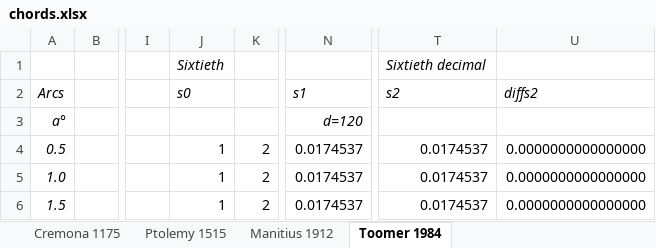
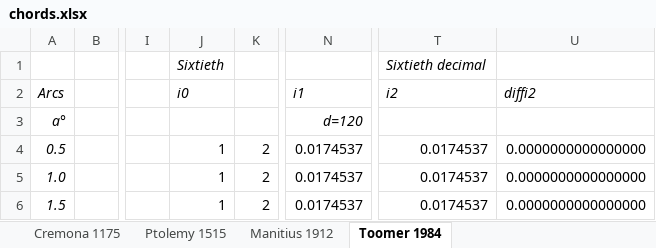
Before and after one commit to Schrausser/Ptolemy-s-table-of-chords, an Excel workbook: chords.xlsx, sheet Toomer 1984, drawn as a sheet; only a part is shown, gaps mark what is left out; values as stored, in another font and other column widths than the file's, no borders; the diff names each change by its address in the sheet, - before the commit and + after, or states it on an @@ line.

Commit message:
Add files via upload

```diff
--- a/chords.xlsx (sheet Toomer 1984)
+++ b/chords.xlsx (sheet Toomer 1984)
-J2: s0
+J2: i0
-N2: s1
+N2: i1
-T2: s2
+T2: i2
-U2: diffs2
+U2: diffi2
```
